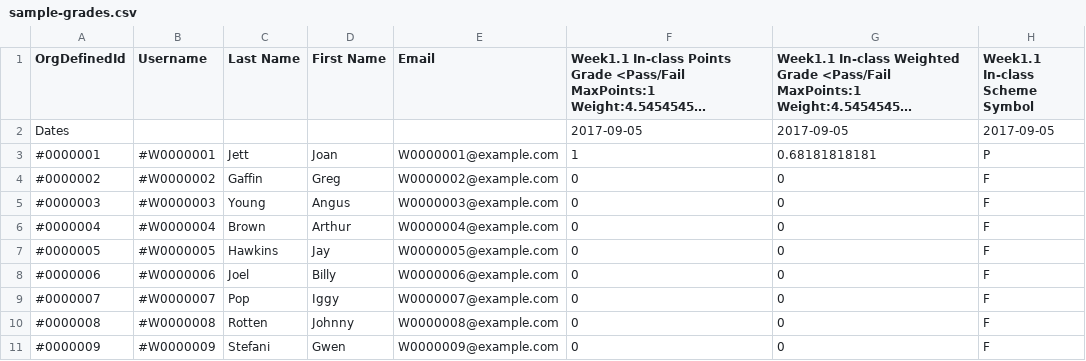
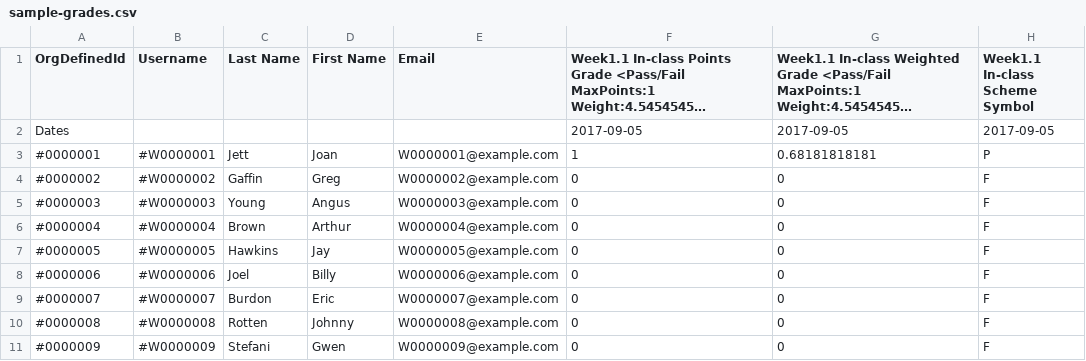
Before and after one commit to JeffCave/StudentReport, a CSV file: data/sample-grades.csv, drawn as a sheet; only a part is shown; long unchanged cells end in …; the diff names each change by its address in the sheet, - before the commit and + after, or states it on an @@ line.

```diff
--- a/data/sample-grades.csv
+++ b/data/sample-grades.csv
-C9 (Last Name): Pop
+C9 (Last Name): Burdon
-D9 (First Name): Iggy
+D9 (First Name): Eric
```
Also changed, not shown: 1 other file.
